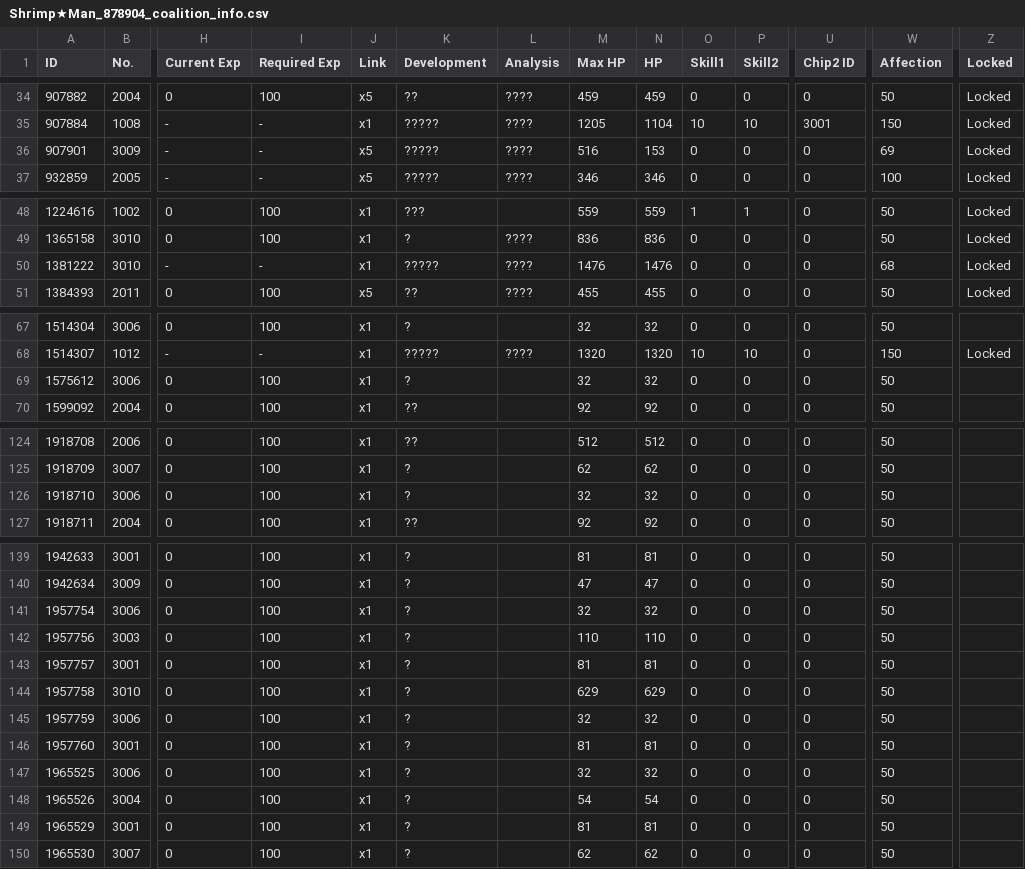
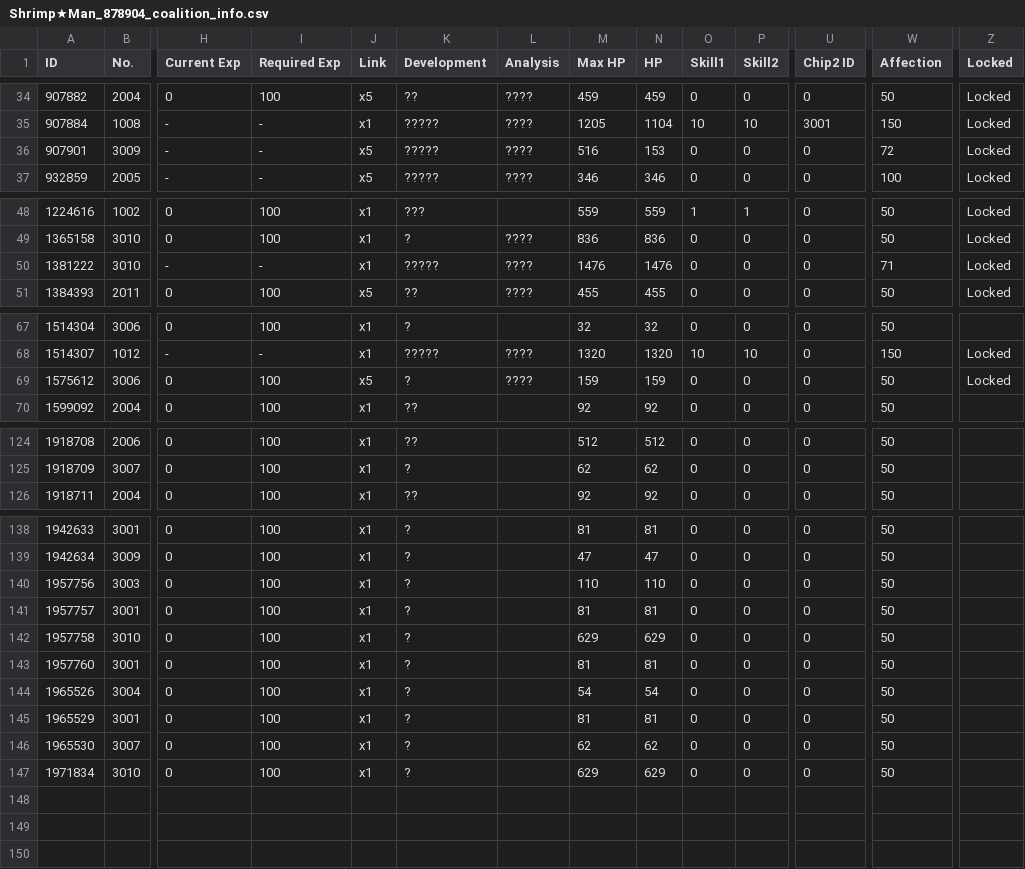
Before and after one commit to TheRealPetraLal/Info, a CSV file: Shrimp★Man_878904_coalition_info.csv, drawn as a sheet; only a part is shown, gaps mark what is left out; removed rows and columns are numbered as before the commit, all else as after; rows hold the shown columns only; the diff covers the shown part only; the diff names each change by its address in the sheet, - before the commit and + after, or states it on an @@ line.

```diff
--- a/Shrimp★Man_878904_coalition_info.csv
+++ b/Shrimp★Man_878904_coalition_info.csv
-W36 (Affection): 69
+W36 (Affection): 72
-W50 (Affection): 68
+W50 (Affection): 71
-J69 (Link): x1
+J69 (Link): x5
-L69 (Analysis): (empty)
+L69 (Analysis): ????
-M69 (Max HP): 32
+M69 (Max HP): 159
-N69 (HP): 32
+N69 (HP): 159
-Z69 (Locked): (empty)
+Z69 (Locked): Locked
-row 126: 1918710 | 3006 | 0 | 100 | x1 | ? |  | 32 | 32 | 0 | 0 | 0 | 50
-row 141: 1957754 | 3006 | 0 | 100 | x1 | ? |  | 32 | 32 | 0 | 0 | 0 | 50
-row 145: 1957759 | 3006 | 0 | 100 | x1 | ? |  | 32 | 32 | 0 | 0 | 0 | 50
-row 147: 1965525 | 3006 | 0 | 100 | x1 | ? |  | 32 | 32 | 0 | 0 | 0 | 50
+row 147: 1971834 | 3010 | 0 | 100 | x1 | ? |  | 629 | 629 | 0 | 0 | 0 | 50
```
Also changed, not shown: 3 edited cells elsewhere in this file, Shrimp★Man_878904__theater_optimize_team.csv, Shrimp★Man_878904_doll_info.csv, 6 other files.
